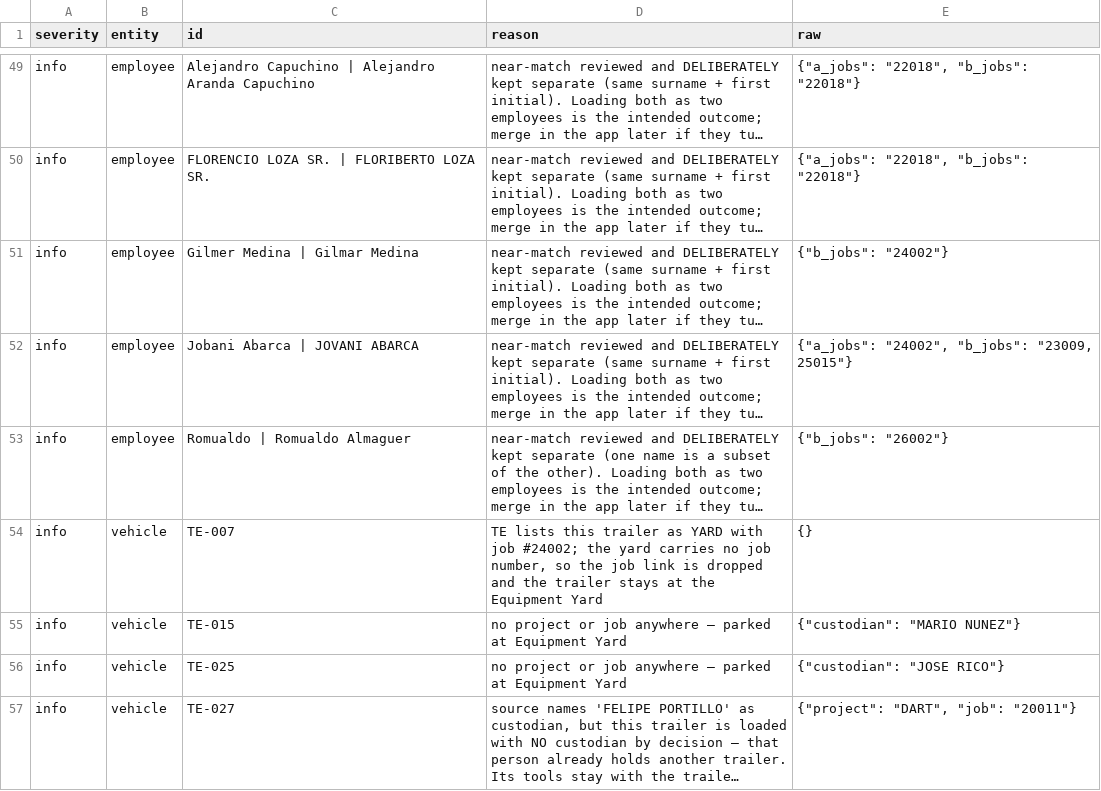
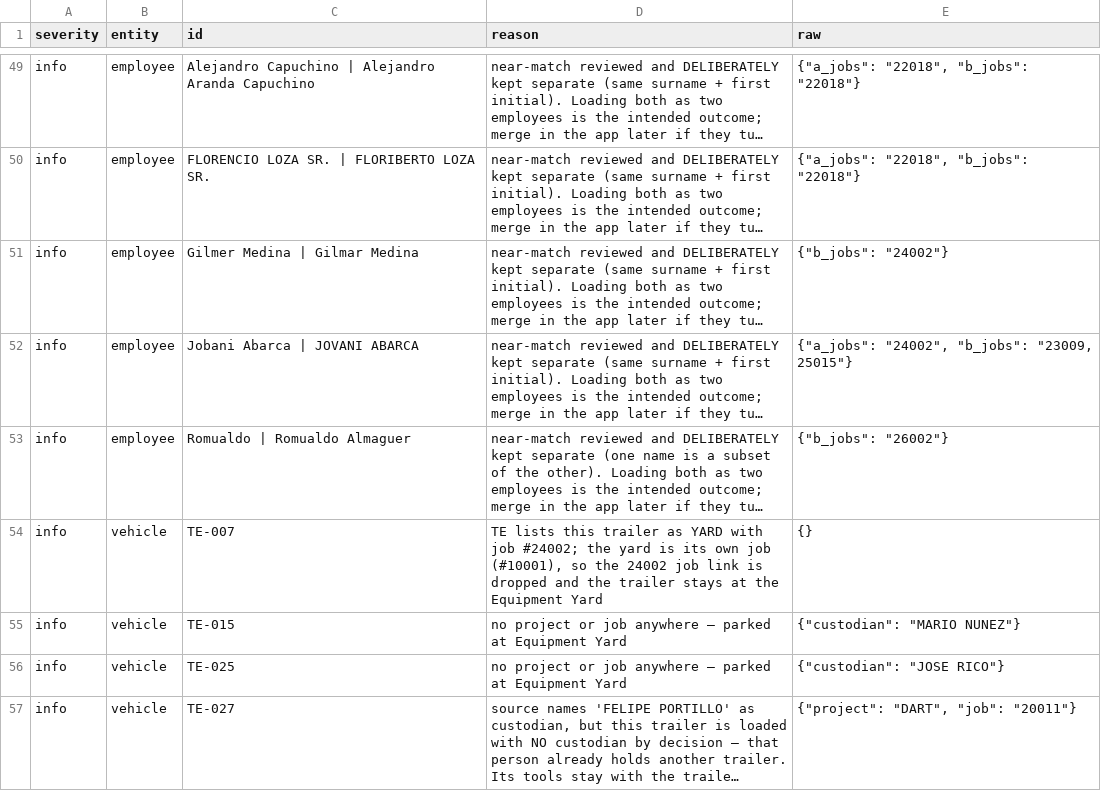
Before and after one commit to adds08/Optix, a CSV file: docs/data/import/rejects.csv, drawn as a sheet; only a part is shown, gaps mark what is left out; long unchanged cells end in …; the diff names each change by its address in the sheet, - before the commit and + after, or states it on an @@ line.

```diff
--- a/docs/data/import/rejects.csv
+++ b/docs/data/import/rejects.csv
-D54 (reason): …the yard carries no job number, so the job link…
+D54 (reason): …the yard is its own job (#10001), so the 24002 job link…
```
Also changed, not shown: docs/data/import/projects.csv, 49 other files.
